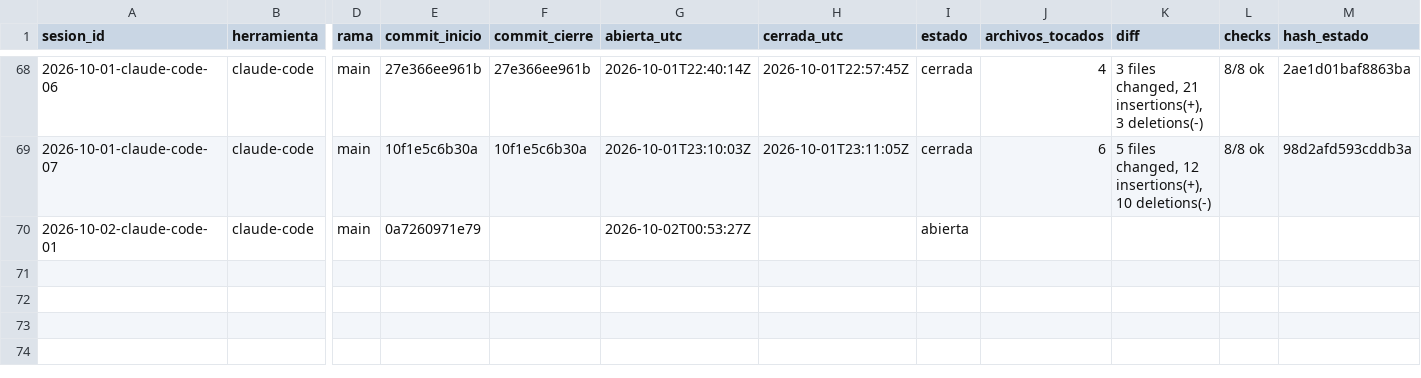
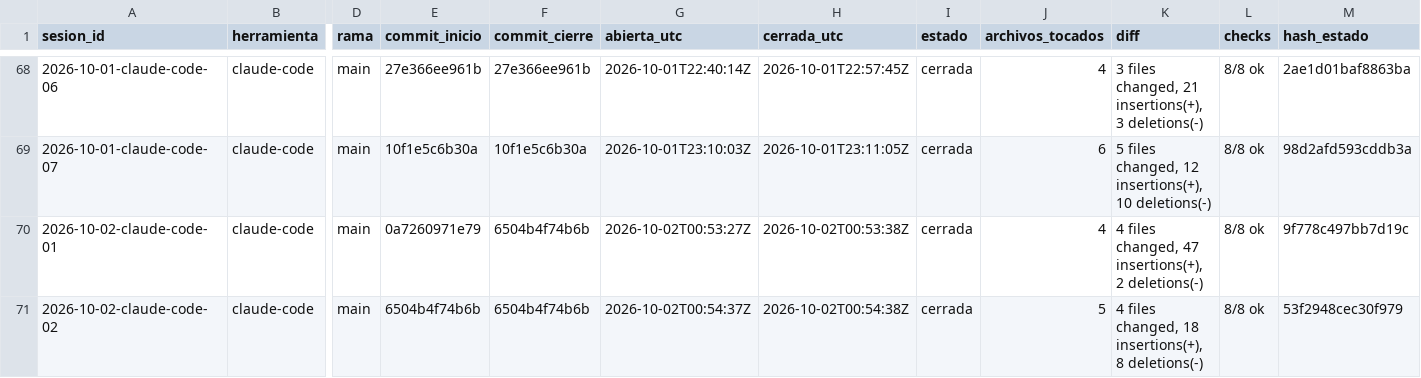
Before and after one commit to dojedacifuentes/naty.proyecto01, a CSV file: state/LEDGER.csv, drawn as a sheet; only a part is shown, gaps mark what is left out; rows hold the shown columns only; the diff names each change by its address in the sheet, - before the commit and + after, or states it on an @@ line.

```diff
--- a/state/LEDGER.csv
+++ b/state/LEDGER.csv
-F70 (commit_cierre): (empty)
+F70 (commit_cierre): 6504b4f74b6b
-H70 (cerrada_utc): (empty)
+H70 (cerrada_utc): 2026-10-02T00:53:38Z
-I70 (estado): abierta
+I70 (estado): cerrada
-J70 (archivos_tocados): (empty)
+J70 (archivos_tocados): 4
-K70 (diff): (empty)
+K70 (diff): 4 files changed, 47 insertions(+), 2 deletions(-)
-L70 (checks): (empty)
+L70 (checks): 8/8 ok
-M70 (hash_estado): (empty)
+M70 (hash_estado): 9f778c497bb7d19c
+row 71: 2026-10-02-claude-code-02 | claude-code | main | 6504b4f74b6b | 6504b4f74b6b | 2026-10-02T00:54:37Z | 2026-10-02T00:54:38Z | cerrada | 5 | 4 files changed, 18 insertions(+), 8 deletions(-) | 8/8 ok | 53f2948cec30f979
```
Also changed, not shown: 4 other files.
